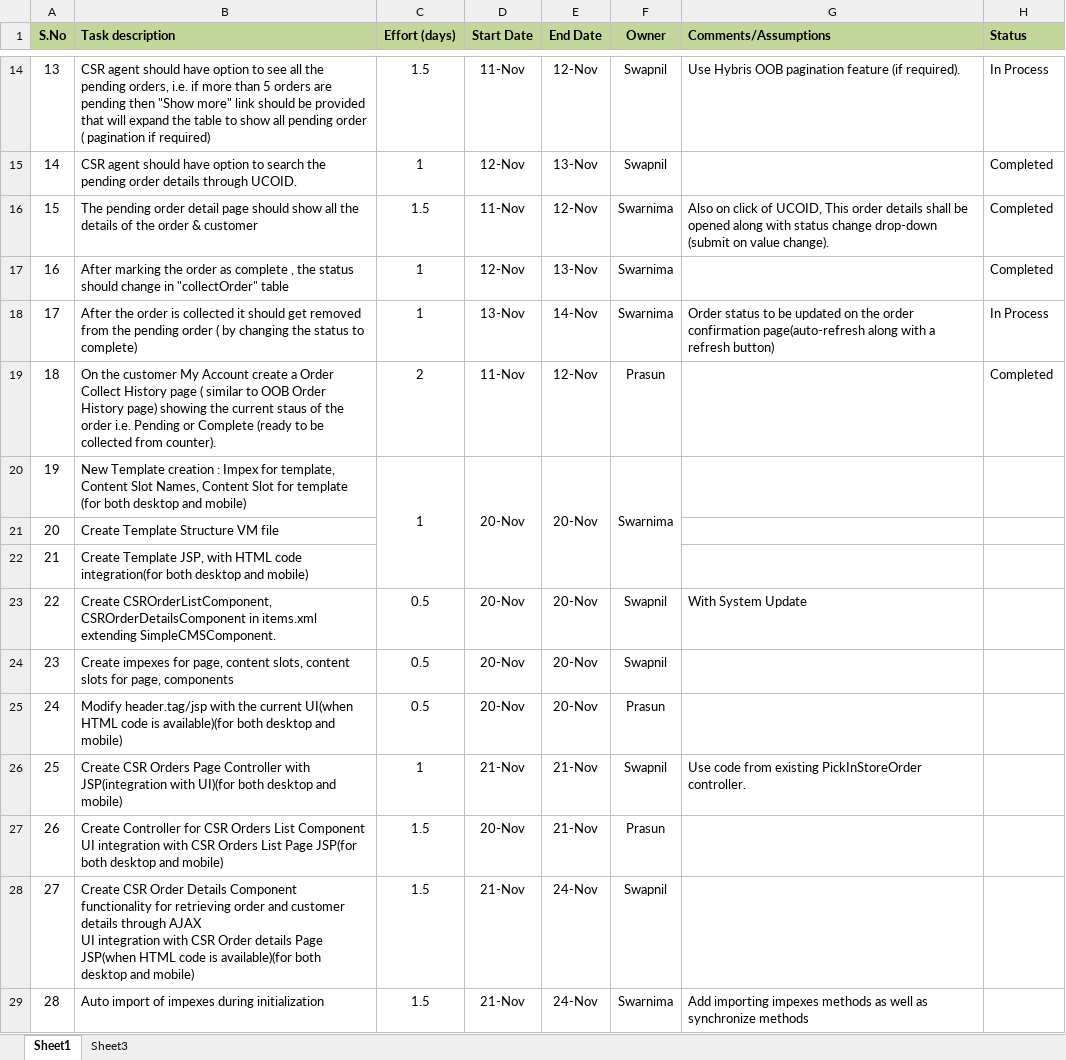
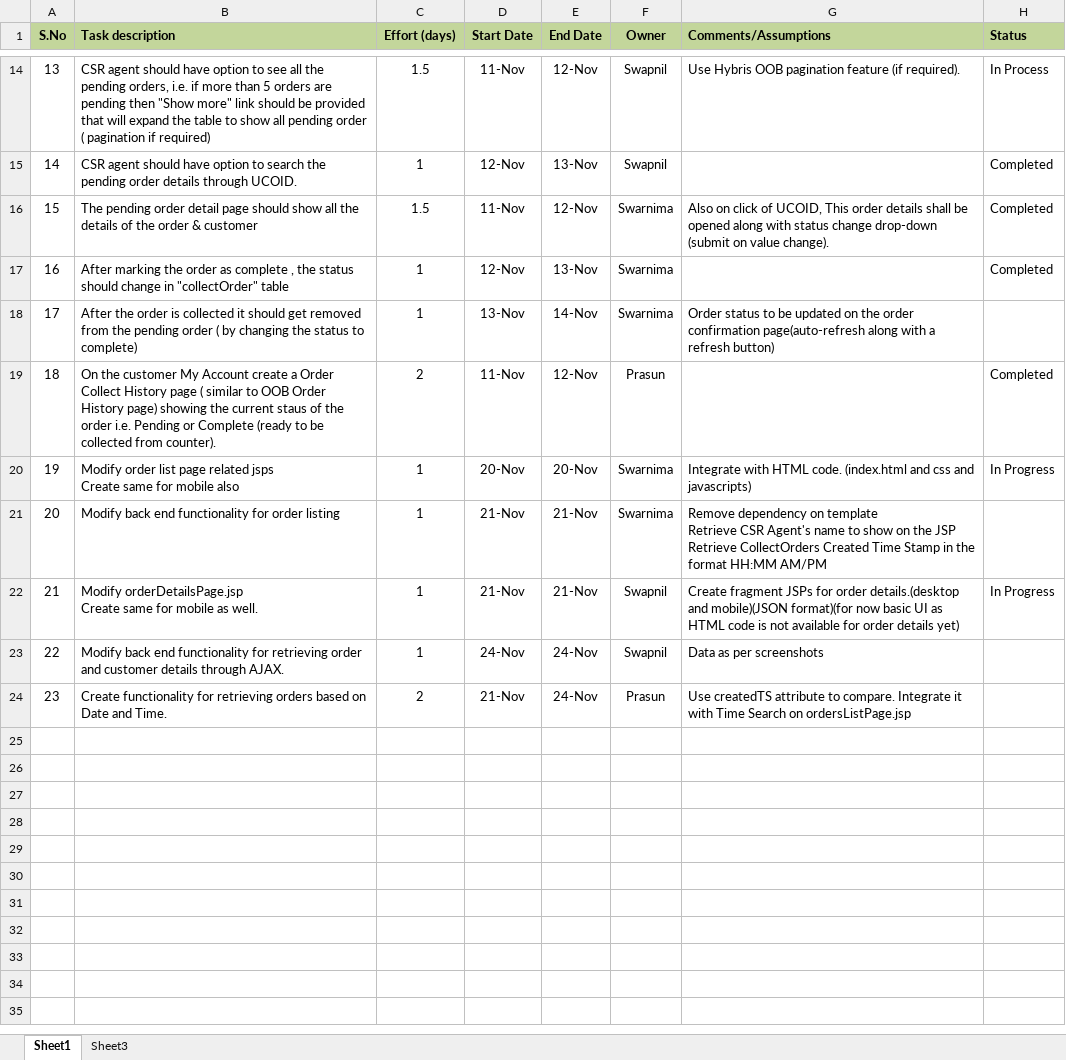
Before and after one commit to kishor-chockalingam/PRY-CC, an Excel workbook: docs/DevTask@QRCode.xlsx, sheet Sheet1, drawn as a sheet; only a part is shown, gaps mark what is left out; values as stored, in another font and other column widths than the file's, no borders; removed rows and columns are numbered as before the commit, all else as after; ↵ is a line break in a cell; the diff names each change by its address in the sheet, - before the commit and + after, or states it on an @@ line.

Commit message:
UI Integration development plan
Updated tasks

```diff
--- a/docs/DevTask@QRCode.xlsx (sheet Sheet1)
+++ b/docs/DevTask@QRCode.xlsx (sheet Sheet1)
-H18 (Status): In Process
+H18 (Status): (empty)
-B20 (Task description): New Template creation : Impex for template, Content Slot Names, Content Slot for template (for both desktop and mobile)
+B20 (Task description): Modify order list page related jsps ↵ Create same for mobile also
-C20:C22 merged
-D20:D22 merged
-E20:E22 merged
-F20:F22 merged
-G20 (Comments/Assumptions): (empty)
+G20 (Comments/Assumptions): Integrate with HTML code. (index.html and css and javascripts)
-H20 (Status): (empty)
+H20 (Status): In Progress
-row 21: 20 | Create Template Structure VM file
-row 22: 21 | Create Template JSP, with HTML code integration(for both desktop and mobile)
-row 23: 22 | Create CSROrderListComponent, CSROrderDetailsComponent in items.xml extending SimpleCMSComponent. | 0.5 | 20-Nov | 20-Nov | Swapnil | With System Update
-row 24: 23 | Create impexes for page, content slots, content slots for page, components | 0.5 | 20-Nov | 20-Nov | Swapnil
-row 25: 24 | Modify header.tag/jsp with the current UI(when HTML code is available)(for both desktop and mobile) | 0.5 | 20-Nov | 20-Nov | Prasun
+row 21: 20 | Modify back end functionality for order listing | 1 | 21-Nov | 21-Nov | Swarnima | Remove dependency on template ↵ Retrieve CSR Agent's name to show on the JSP ↵ Retrieve CollectOrders Created Time Stamp in the format HH:MM AM/PM
@@ column A (S.No) renumbered in row 22 @@
-B22 (Task description): Create CSR Orders Page Controller with JSP(integration with UI)(for both desktop and mobile)
+B22 (Task description): Modify orderDetailsPage.jsp ↵ Create same for mobile as well.
-G22 (Comments/Assumptions): Use code from existing PickInStoreOrder controller.
+G22 (Comments/Assumptions): Create fragment JSPs for order details.(desktop and mobile)(JSON format)(for now basic UI as HTML code is not available for order details yet)
-H22 (Status): (empty)
+H22 (Status): In Progress
-row 27: 26 | Create Controller for CSR Orders List Component ↵ UI integration with CSR Orders List Page JSP(for both desktop and mobile) | 1.5 | 20-Nov | 21-Nov | Prasun
-row 28: 27 | Create CSR Order Details Component functionality for retrieving order and customer details through AJAX ↵ UI integration with CSR Order details Page JSP(when HTML code is available)(for both desktop and mobile) | 1.5 | 21-Nov | 24-Nov | Swapnil
-row 29: 28 | Auto import of impexes during initialization | 1.5 | 21-Nov | 24-Nov | Swarnima | Add importing impexes methods as well as synchronize methods
+row 23: 22 | Modify back end functionality for retrieving order and customer details through AJAX. | 1 | 24-Nov | 24-Nov | Swapnil | Data as per screenshots
+row 24: 23 | Create functionality for retrieving orders based on Date and Time. | 2 | 21-Nov | 24-Nov | Prasun | Use createdTS attribute to compare. Integrate it with Time Search on ordersListPage.jsp
```
